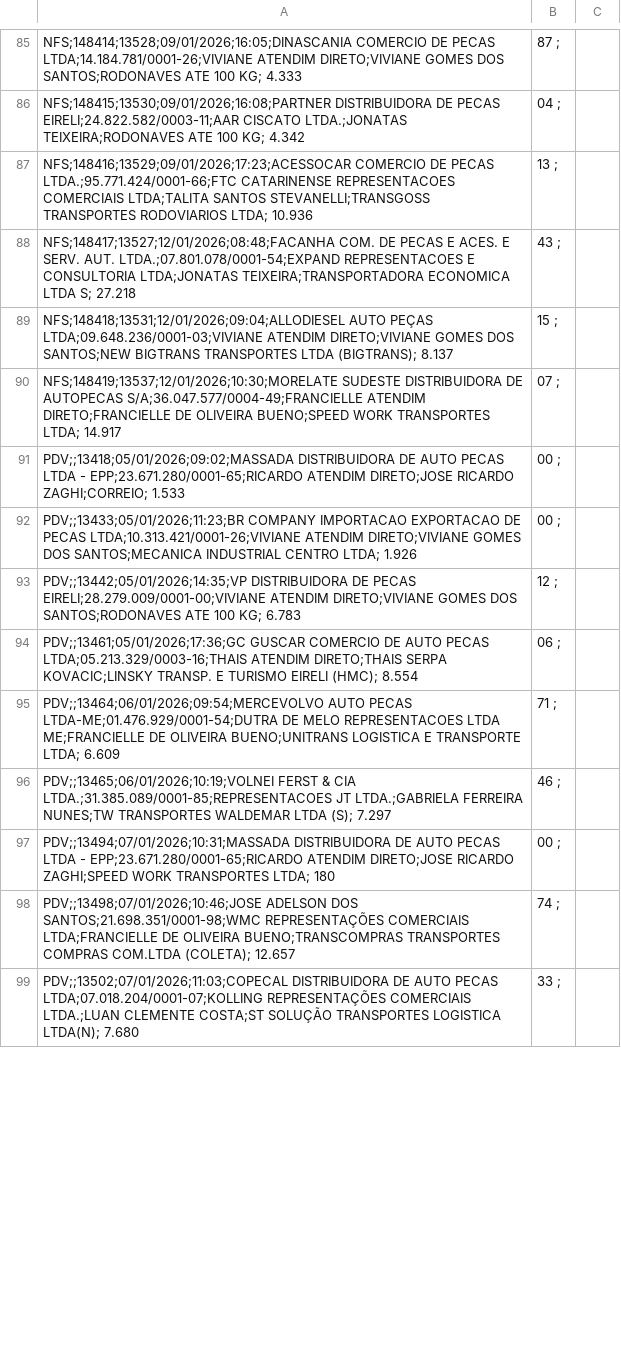
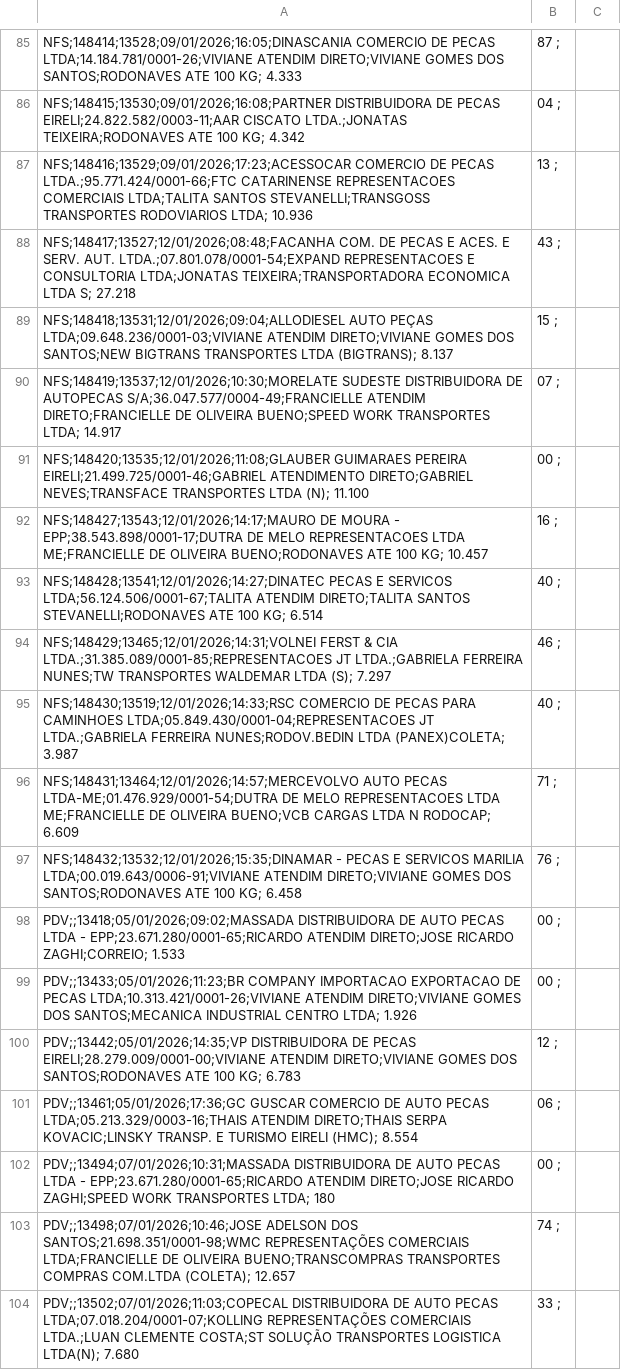
Before and after one commit to LuanClemente/dashboard-vendas-mic, a CSV file: lista.csv, drawn as a sheet; only a part is shown, gaps mark what is left out; the diff covers the shown part only.

Commit message:
Atulizando lista de vendas

```diff
--- a/lista.csv
+++ b/lista.csv
@@ -90,2 +90,9 @@ NFS;148418;13531;12/01/2026;09:04;ALLODIESEL AUTO PEÇAS LTDA;09.648.236/0001-03
 NFS;148419;13537;12/01/2026;10:30;MORELATE SUDESTE DISTRIBUIDORA DE AUTOPECAS S/A;36.047.577/0004-49;FRANCIELLE ATENDIM DIRETO;FRANCIELLE DE OLIVEIRA BUENO;SPEED WORK TRANSPORTES LTDA; 14.917,07 ;
+NFS;148420;13535;12/01/2026;11:08;GLAUBER GUIMARAES PEREIRA EIRELI;21.499.725/0001-46;GABRIEL ATENDIMENTO DIRETO;GABRIEL NEVES;TRANSFACE TRANSPORTES LTDA (N); 11.100,00 ;
+NFS;148427;13543;12/01/2026;14:17;MAURO DE MOURA - EPP;38.543.898/0001-17;DUTRA DE MELO REPRESENTACOES LTDA ME;FRANCIELLE DE OLIVEIRA BUENO;RODONAVES ATE 100 KG; 10.457,16 ;
+NFS;148428;13541;12/01/2026;14:27;DINATEC PECAS E SERVICOS LTDA;56.124.506/0001-67;TALITA ATENDIM DIRETO;TALITA SANTOS STEVANELLI;RODONAVES ATE 100 KG; 6.514,40 ;
+NFS;148429;13465;12/01/2026;14:31;VOLNEI FERST & CIA LTDA.;31.385.089/0001-85;REPRESENTACOES JT LTDA.;GABRIELA FERREIRA NUNES;TW TRANSPORTES WALDEMAR LTDA (S); 7.297,46 ;
+NFS;148430;13519;12/01/2026;14:33;RSC COMERCIO DE PECAS PARA CAMINHOES LTDA;05.849.430/0001-04;REPRESENTACOES JT LTDA.;GABRIELA FERREIRA NUNES;RODOV.BEDIN LTDA (PANEX)COLETA; 3.987,40 ;
+NFS;148431;13464;12/01/2026;14:57;MERCEVOLVO AUTO PECAS LTDA-ME;01.476.929/0001-54;DUTRA DE MELO REPRESENTACOES LTDA ME;FRANCIELLE DE OLIVEIRA BUENO;VCB CARGAS LTDA N RODOCAP; 6.609,71 ;
+NFS;148432;13532;12/01/2026;15:35;DINAMAR - PECAS E SERVICOS MARILIA LTDA;00.019.643/0006-91;VIVIANE ATENDIM DIRETO;VIVIANE GOMES DOS SANTOS;RODONAVES ATE 100 KG; 6.458,76 ;
 PDV;;13418;05/01/2026;09:02;MASSADA DISTRIBUIDORA DE AUTO PECAS LTDA - EPP;23.671.280/0001-65;RICARDO ATENDIM DIRETO;JOSE RICARDO ZAGHI;CORREIO; 1.533,00 ;
@@ -94,4 +101,2 @@ PDV;;13442;05/01/2026;14:35;VP DISTRIBUIDORA DE PECAS EIRELI;28.279.009/0001-00;
 PDV;;13461;05/01/2026;17:36;GC GUSCAR COMERCIO DE AUTO PECAS LTDA;05.213.329/0003-16;THAIS ATENDIM DIRETO;THAIS SERPA KOVACIC;LINSKY TRANSP. E TURISMO EIRELI (HMC); 8.554,06 ;
-PDV;;13464;06/01/2026;09:54;MERCEVOLVO AUTO PECAS LTDA-ME;01.476.929/0001-54;DUTRA DE MELO REPRESENTACOES LTDA ME;FRANCIELLE DE OLIVEIRA BUENO;UNITRANS LOGISTICA E TRANSPORTE LTDA; 6.609,71 ;
-PDV;;13465;06/01/2026;10:19;VOLNEI FERST & CIA LTDA.;31.385.089/0001-85;REPRESENTACOES JT LTDA.;GABRIELA FERREIRA NUNES;TW TRANSPORTES WALDEMAR LTDA (S); 7.297,46 ;
 PDV;;13494;07/01/2026;10:31;MASSADA DISTRIBUIDORA DE AUTO PECAS LTDA - EPP;23.671.280/0001-65;RICARDO ATENDIM DIRETO;JOSE RICARDO ZAGHI;SPEED WORK TRANSPORTES LTDA; 180,00 ;
```
Also changed, not shown: 5 added rows, 4 removed rows and 1 edited cell elsewhere in this file.
